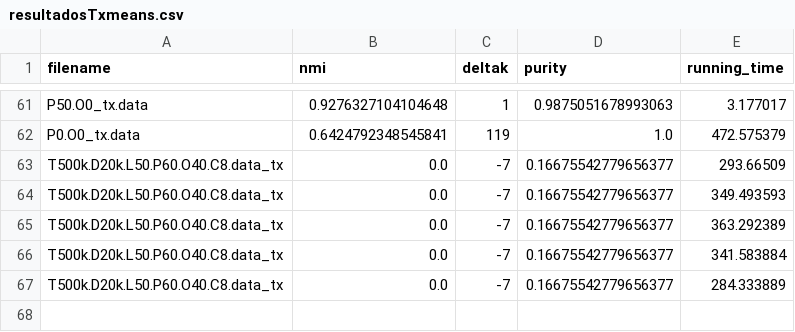
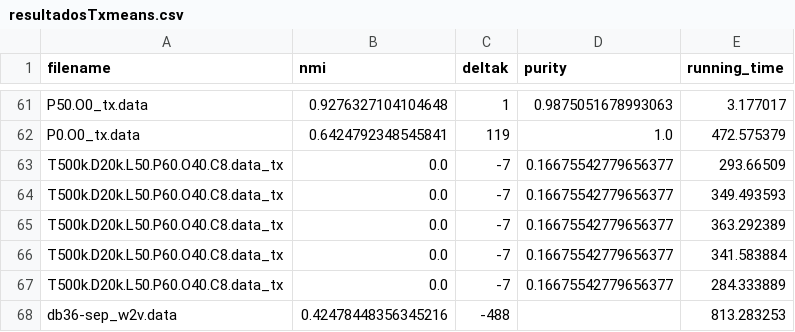
Before and after one commit to TorcalAdrian/TFG, a CSV file: TXMeans/code/resultadosTxmeans.csv, drawn as a sheet; only a part is shown, gaps mark what is left out.

```diff
--- a/TXMeans/code/resultadosTxmeans.csv
+++ b/TXMeans/code/resultadosTxmeans.csv
@@ -67 +67,2 @@ T500k.D20k.L50.P60.O40.C8.data_tx,0.0,-7,0.16675542779656377,341.583884
 T500k.D20k.L50.P60.O40.C8.data_tx,0.0,-7,0.16675542779656377,284.333889
+db36-sep_w2v.data,0.42478448356345216,-488,,813.283253
```
Also changed, not shown: 6 other files.
